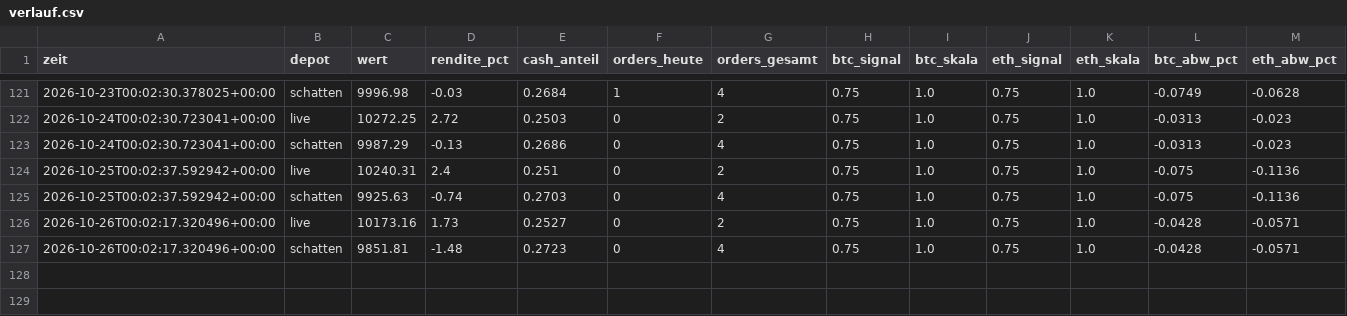
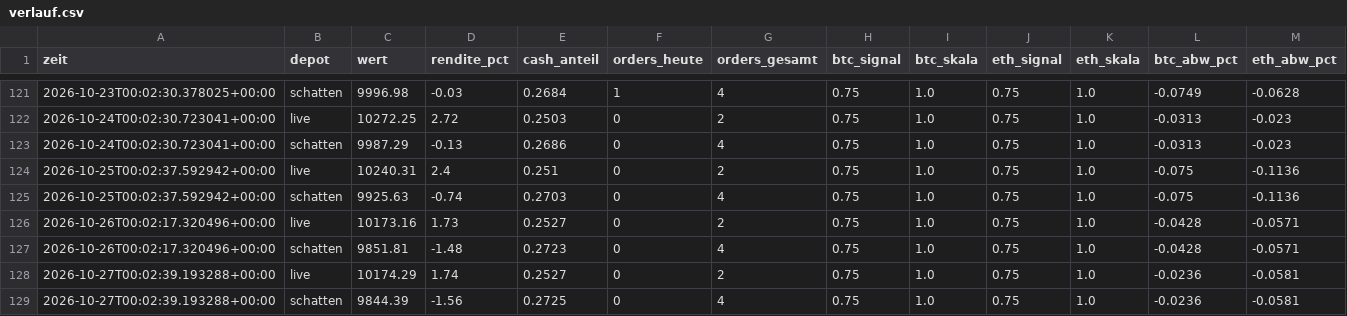
Before and after one commit to benjamindanek45-hub/ethtrading-papertrading, a CSV file: daten/verlauf.csv, drawn as a sheet; only a part is shown, gaps mark what is left out; the diff names each change by its address in the sheet, - before the commit and + after, or states it on an @@ line.

```diff
--- a/daten/verlauf.csv
+++ b/daten/verlauf.csv
+row 128: 2026-10-27T00:02:39.193288+00:00 | live | 10174.29 | 1.74 | 0.2527 | 0 | 2 | 0.75 | 1.0 | 0.75 | 1.0 | -0.0236 | -0.0581
+row 129: 2026-10-27T00:02:39.193288+00:00 | schatten | 9844.39 | -1.56 | 0.2725 | 0 | 4 | 0.75 | 1.0 | 0.75 | 1.0 | -0.0236 | -0.0581
```
Also changed, not shown: 3 other files.
